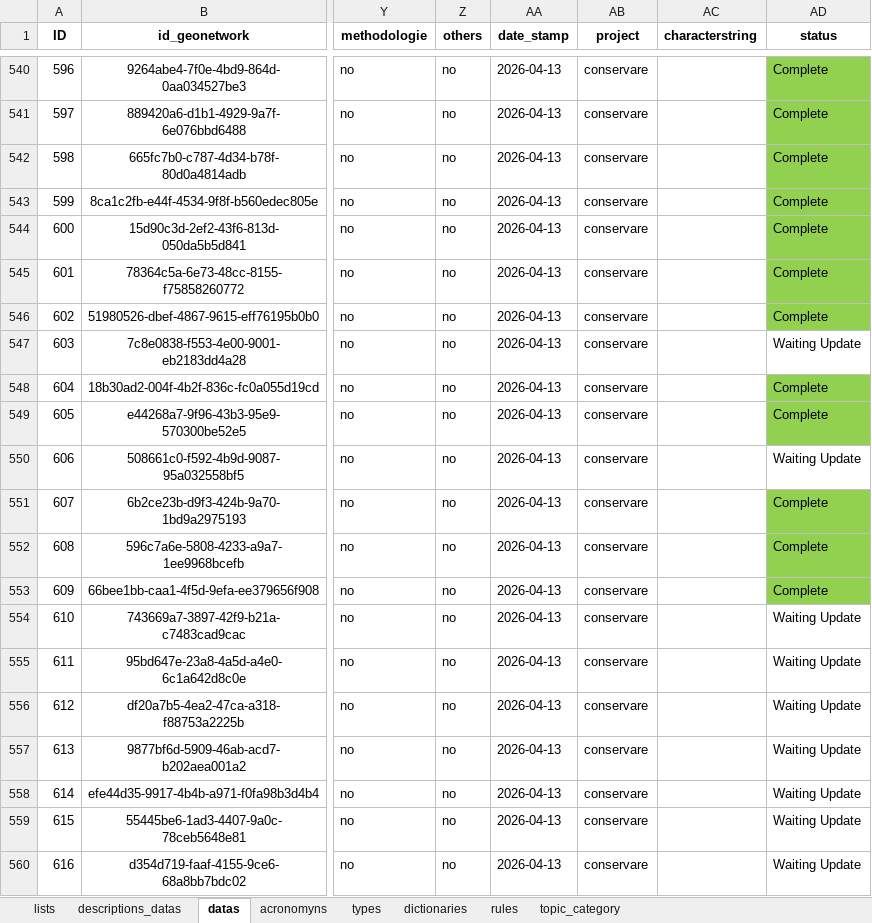
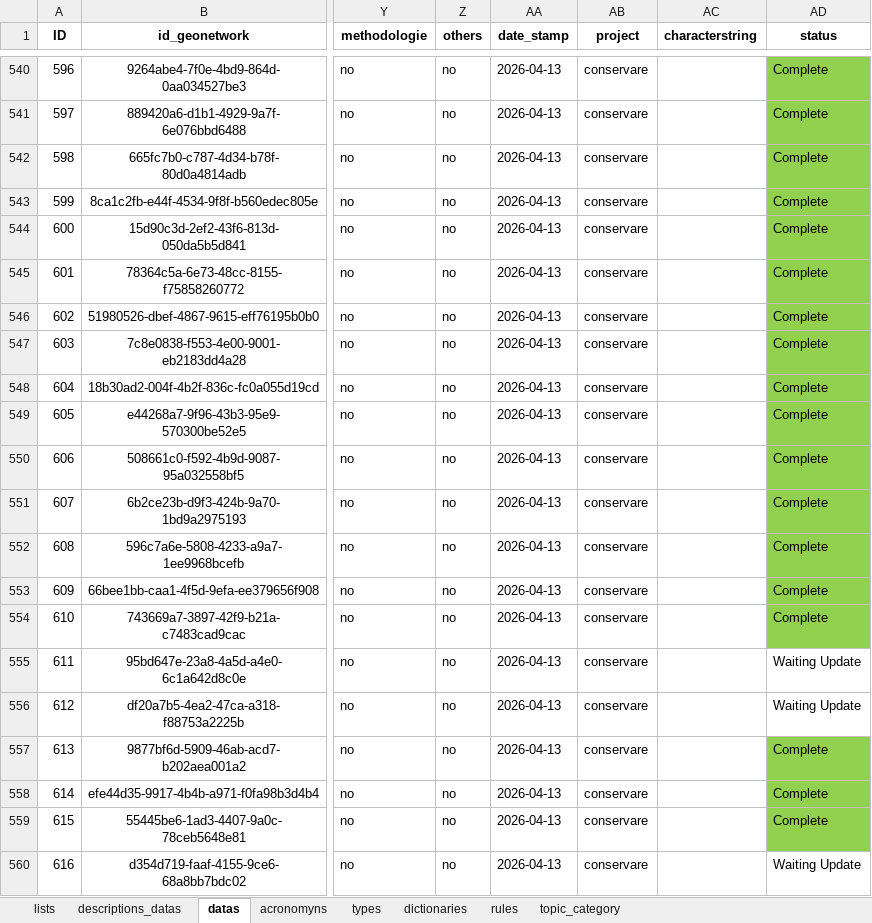
Before and after one commit to FranciscoAecom/data-pipeline, an Excel workbook: input/st_Ingest_parameter.xlsx, sheet datas, drawn as a sheet; only a part is shown, gaps mark what is left out; values as stored, in another font and other column widths than the file's, no borders; conditional formats and table styles not drawn; the diff names each change by its address in the sheet, - before the commit and + after, or states it on an @@ line.

Commit message:
Ajustes nas regras e planilha ingest

```diff
--- a/input/st_Ingest_parameter.xlsx (sheet datas)
+++ b/input/st_Ingest_parameter.xlsx (sheet datas)
-AD547 (status): Waiting Update
+AD547 (status): Complete
-AD547 fill: none
+AD547 fill: #92D050
-AD550 (status): Waiting Update
+AD550 (status): Complete
-AD550 fill: none
+AD550 fill: #92D050
-AD554 (status): Waiting Update
+AD554 (status): Complete
-AD554 fill: none
+AD554 fill: #92D050
-AD557:AD559 (status): Waiting Update
+AD557:AD559 (status): Complete
-AD557:AD559 fill: none
+AD557:AD559 fill: #92D050
```
Also changed, not shown: 4 other files.
